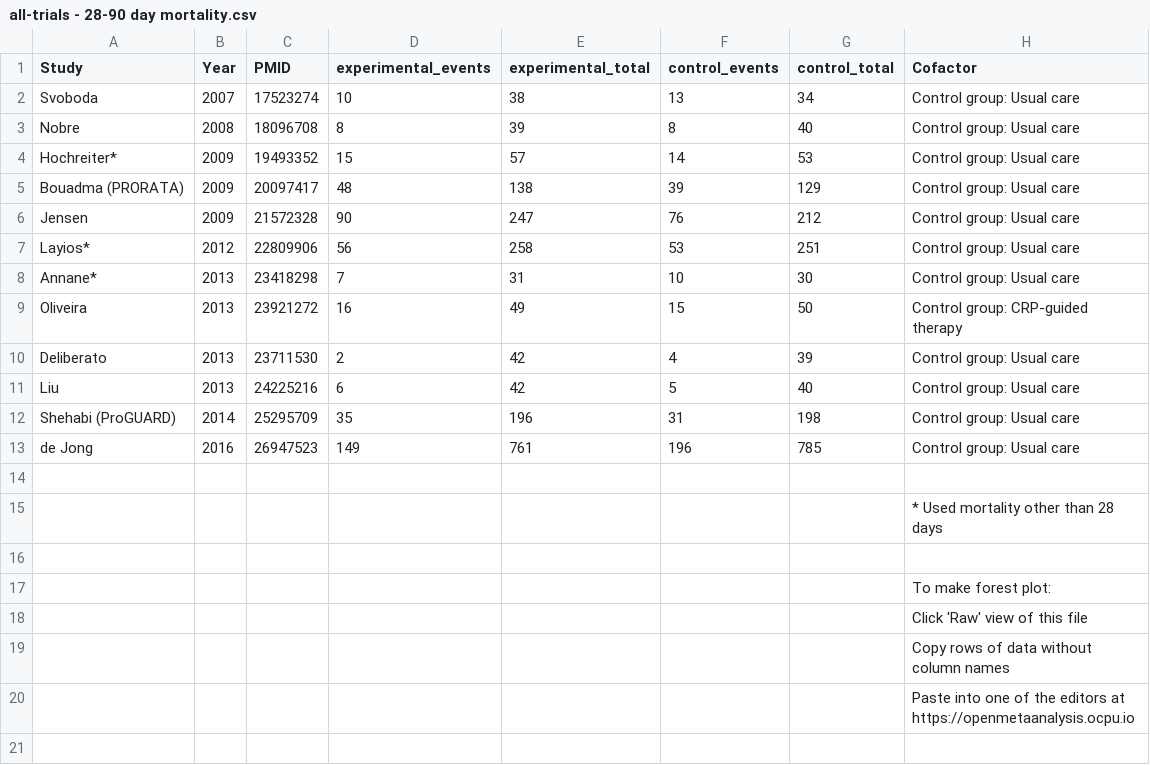
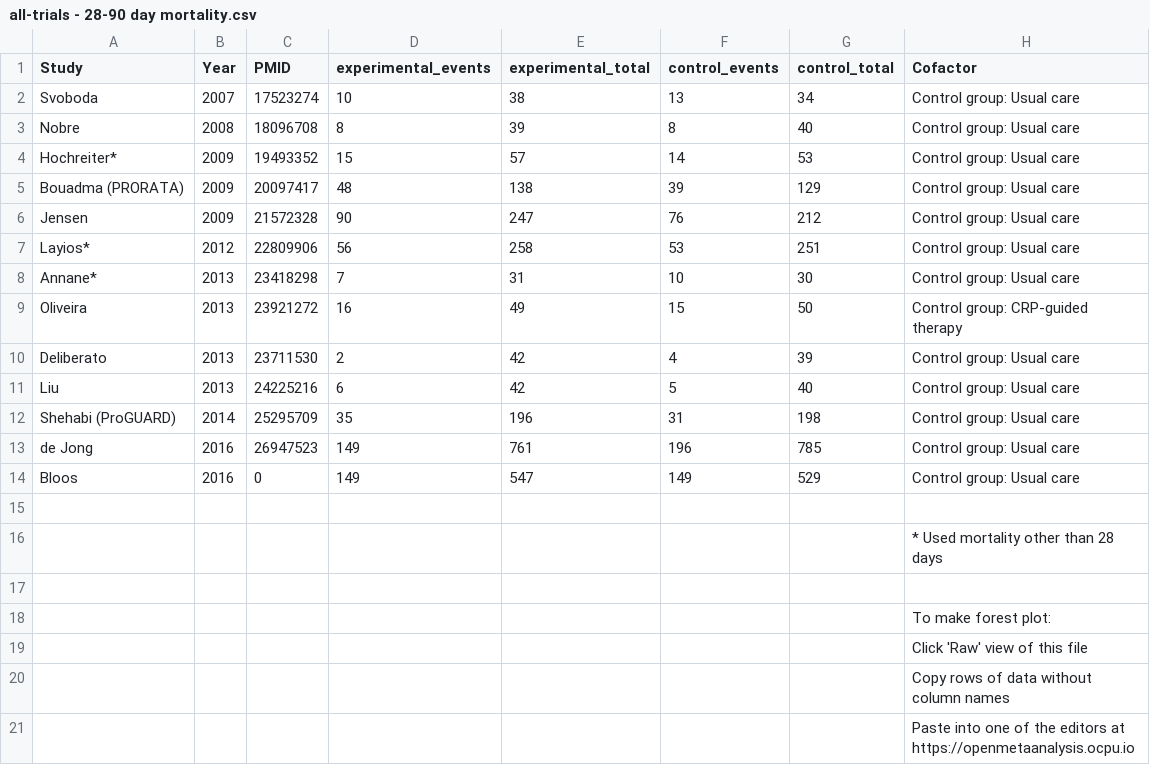
Before and after one commit to openMetaAnalysis/Procalcitonin-guided-therapy-for-patients-with-severe-sepsis-and-septic-shock, a CSV file: data/all-trials - 28-90 day mortality.csv, drawn as a sheet; the diff names each change by its address in the sheet, - before the commit and + after, or states it on an @@ line.

Commit message:
Added Bloos

```diff
--- a/data/all-trials - 28-90 day mortality.csv
+++ b/data/all-trials - 28-90 day mortality.csv
+row 14: Bloos | 2016 | 0 | 149 | 547 | 149 | 529 | Control group: Usual care
```
